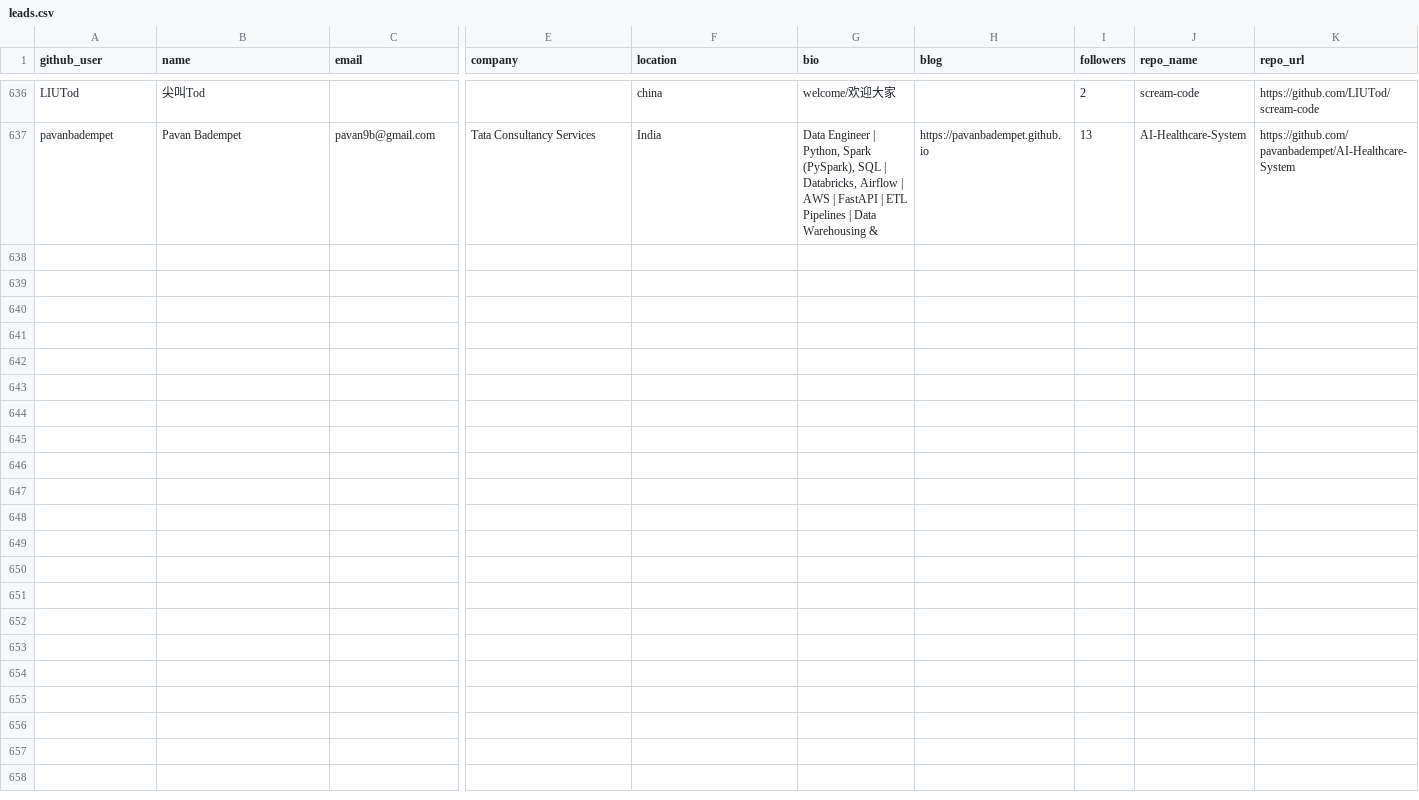
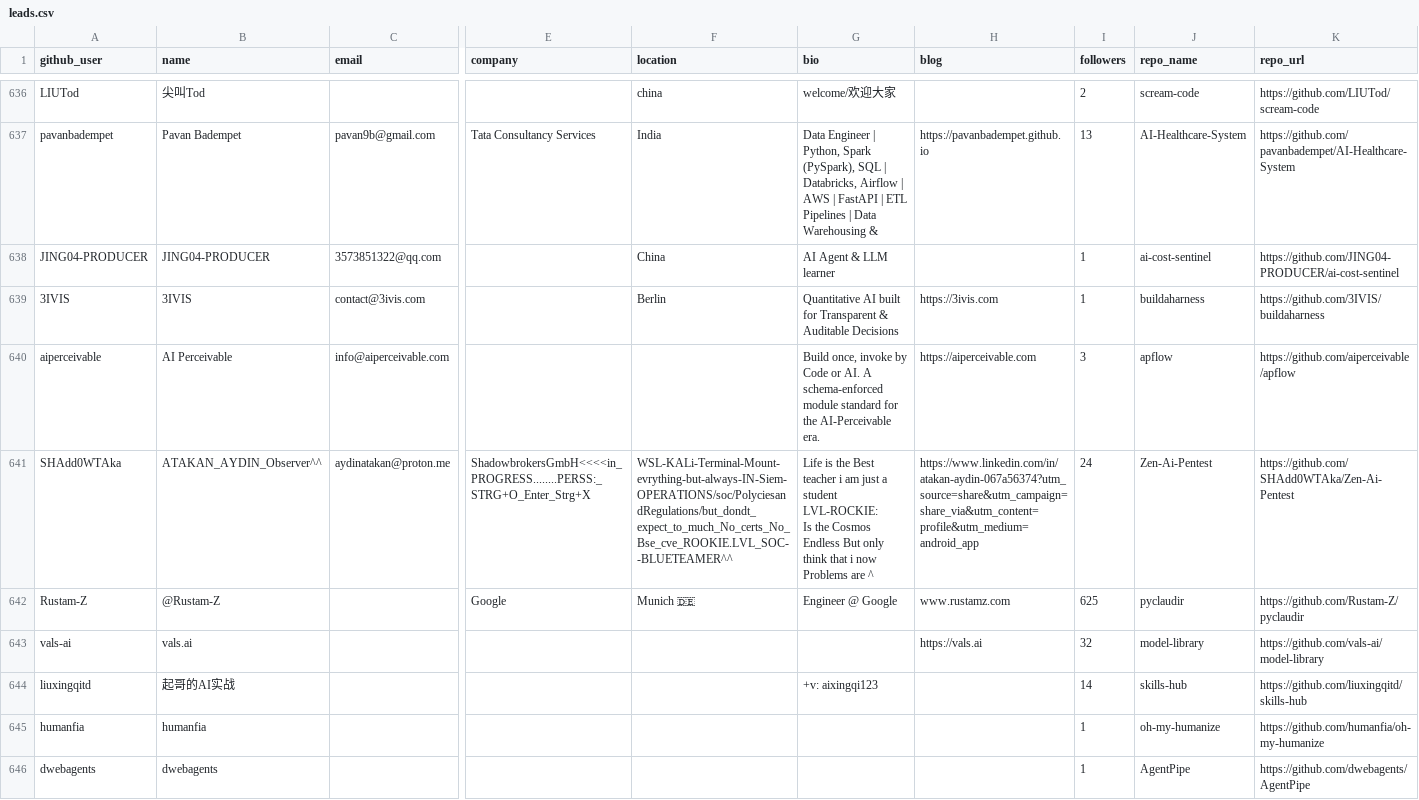
Before and after one commit to Soufianeazz/agentlens, a CSV file: agents/leads.csv, drawn as a sheet; only a part is shown, gaps mark what is left out; rows hold the shown columns only; ↵ is a line break in a cell; the diff names each change by its address in the sheet, - before the commit and + after, or states it on an @@ line.

```diff
--- a/agents/leads.csv
+++ b/agents/leads.csv
+row 638: JING04-PRODUCER | JING04-PRODUCER | 3573851322@qq.com |  | China | AI Agent & LLM learner |  | 1 | ai-cost-sentinel | https://github.com/JING04-PRODUCER/ai-cost-sentinel
+row 639: 3IVIS | 3IVIS | contact@3ivis.com |  | Berlin | Quantitative AI built for Transparent & Auditable Decisions | https://3ivis.com | 1 | buildaharness | https://github.com/3IVIS/buildaharness
+row 640: aiperceivable | AI Perceivable | info@aiperceivable.com |  |  | Build once, invoke by Code or AI. A schema-enforced module standard for the AI-Perceivable era. | https://aiperceivable.com | 3 | apflow | https://github.com/aiperceivable/apflow
+row 641: SHAdd0WTAka | ATAKAN_AYDIN_Observer^^ | aydinatakan@proton.me | ShadowbrokersGmbH<<<<in_PROGRESS........PERSS:_STRG+O_Enter_Strg+X | WSL-KALi-Terminal-Mount-evrything-but-always-IN-Siem-OPERATIONS/soc/PolyciesandRegulations/but_dondt_expect_to_much_No_certs_No_Bse_cve_ROOKIE.LVL_SOC--BLUETEAMER^^ | Life is the Best teacher i am just a student LVL-ROCKIE: ↵ Is the Cosmos Endless But only think that i now Problems are ^ | https://www.linkedin.com/in/atakan-aydin-067a56374?utm_source=share&utm_campaign=share_via&utm_content=profile&utm_medium=android_app | 24 | Zen-Ai-Pentest | https://github.com/SHAdd0WTAka/Zen-Ai-Pentest
+row 642: Rustam-Z | @Rustam-Z |  | Google | Munich 🇩🇪 | Engineer @ Google | www.rustamz.com | 625 | pyclaudir | https://github.com/Rustam-Z/pyclaudir
+row 643: vals-ai | vals.ai |  |  |  |  | https://vals.ai | 32 | model-library | https://github.com/vals-ai/model-library
+row 644: liuxingqitd | 起哥的AI实战 |  |  |  | +v: aixingqi123 |  | 14 | skills-hub | https://github.com/liuxingqitd/skills-hub
+row 645: humanfia | humanfia |  |  |  |  |  | 1 | oh-my-humanize | https://github.com/humanfia/oh-my-humanize
+row 646: dwebagents | dwebagents |  |  |  |  |  | 1 | AgentPipe | https://github.com/dwebagents/AgentPipe
```
